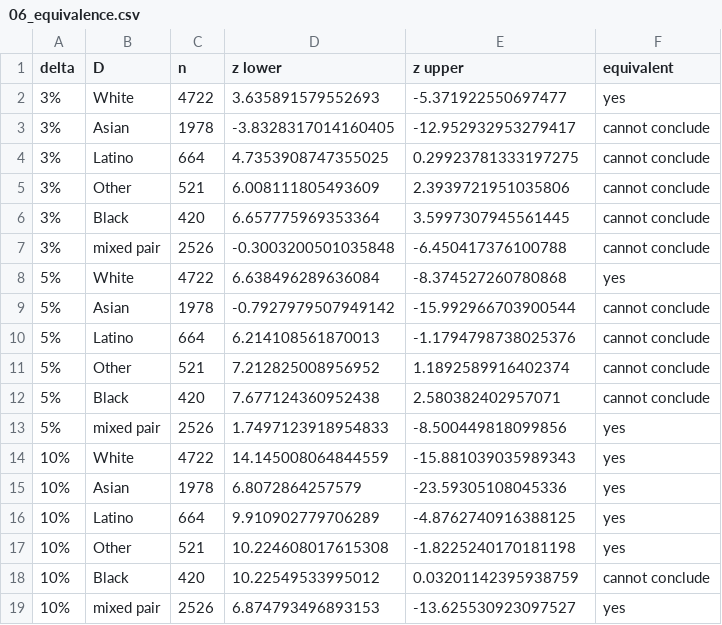
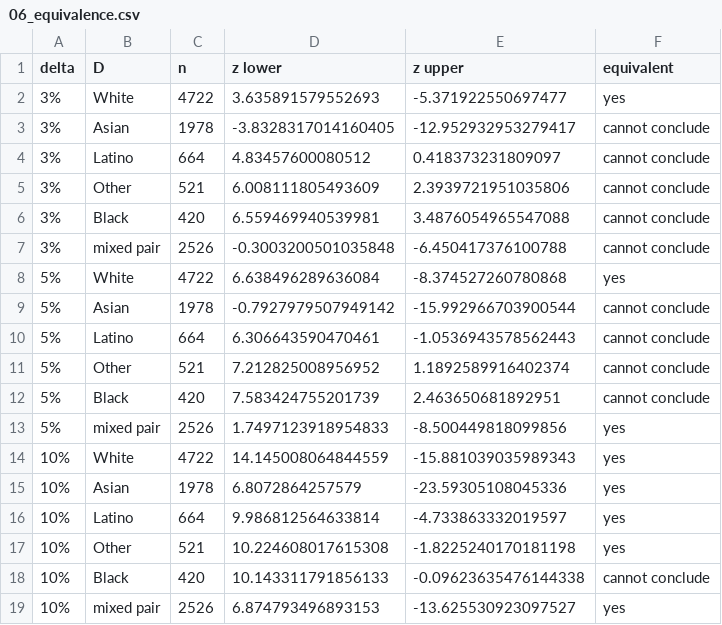
Before and after one commit to ithierda/isaf-group-rito-mitsouka, a CSV file: reports/tables/06_equivalence.csv, drawn as a sheet.

```diff
--- a/reports/tables/06_equivalence.csv
+++ b/reports/tables/06_equivalence.csv
@@ -3,5 +3,5 @@ delta,D,n,z lower,z upper,equivalent
 3%,Asian,1978,-3.8328317014160405,-12.952932953279417,cannot conclude
-3%,Latino,664,4.7353908747355025,0.29923781333197275,cannot conclude
+3%,Latino,664,4.83457600080512,0.418373231809097,cannot conclude
 3%,Other,521,6.008111805493609,2.3939721951035806,cannot conclude
-3%,Black,420,6.657775969353364,3.5997307945561445,cannot conclude
+3%,Black,420,6.559469940539981,3.4876054965547088,cannot conclude
 3%,mixed pair,2526,-0.3003200501035848,-6.450417376100788,cannot conclude
@@ -9,5 +9,5 @@ delta,D,n,z lower,z upper,equivalent
 5%,Asian,1978,-0.7927979507949142,-15.992966703900544,cannot conclude
-5%,Latino,664,6.214108561870013,-1.1794798738025376,cannot conclude
+5%,Latino,664,6.306643590470461,-1.0536943578562443,cannot conclude
 5%,Other,521,7.212825008956952,1.1892589916402374,cannot conclude
-5%,Black,420,7.677124360952438,2.580382402957071,cannot conclude
+5%,Black,420,7.583424755201739,2.463650681892951,cannot conclude
 5%,mixed pair,2526,1.7497123918954833,-8.500449818099856,yes
@@ -15,5 +15,5 @@ delta,D,n,z lower,z upper,equivalent
 10%,Asian,1978,6.8072864257579,-23.59305108045336,yes
-10%,Latino,664,9.910902779706289,-4.8762740916388125,yes
+10%,Latino,664,9.986812564633814,-4.733863332019597,yes
 10%,Other,521,10.224608017615308,-1.8225240170181198,yes
-10%,Black,420,10.22549533995012,0.03201142395938759,cannot conclude
+10%,Black,420,10.143311791856133,-0.09623635476144338,cannot conclude
 10%,mixed pair,2526,6.874793496893153,-13.625530923097527,yes
```
Also changed, not shown: data/processed/oof_predictions.csv, reports/tables/05_coefficient_drift.csv, 23 other files.
